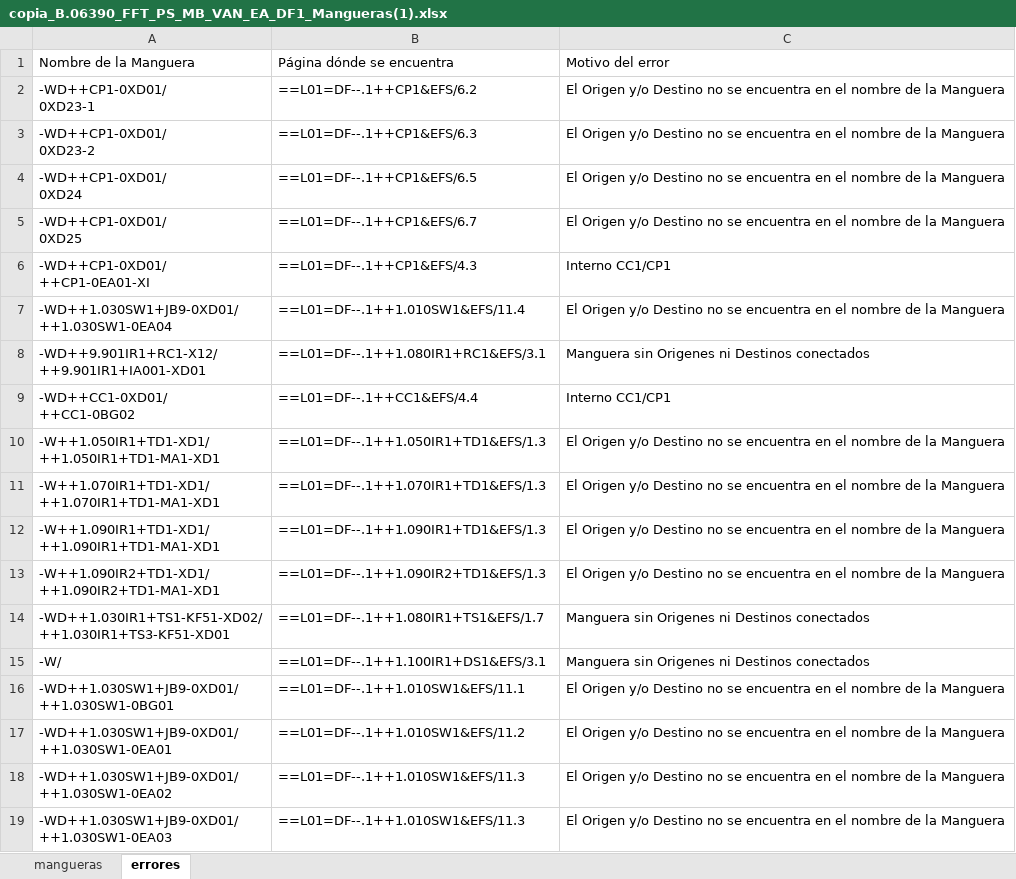
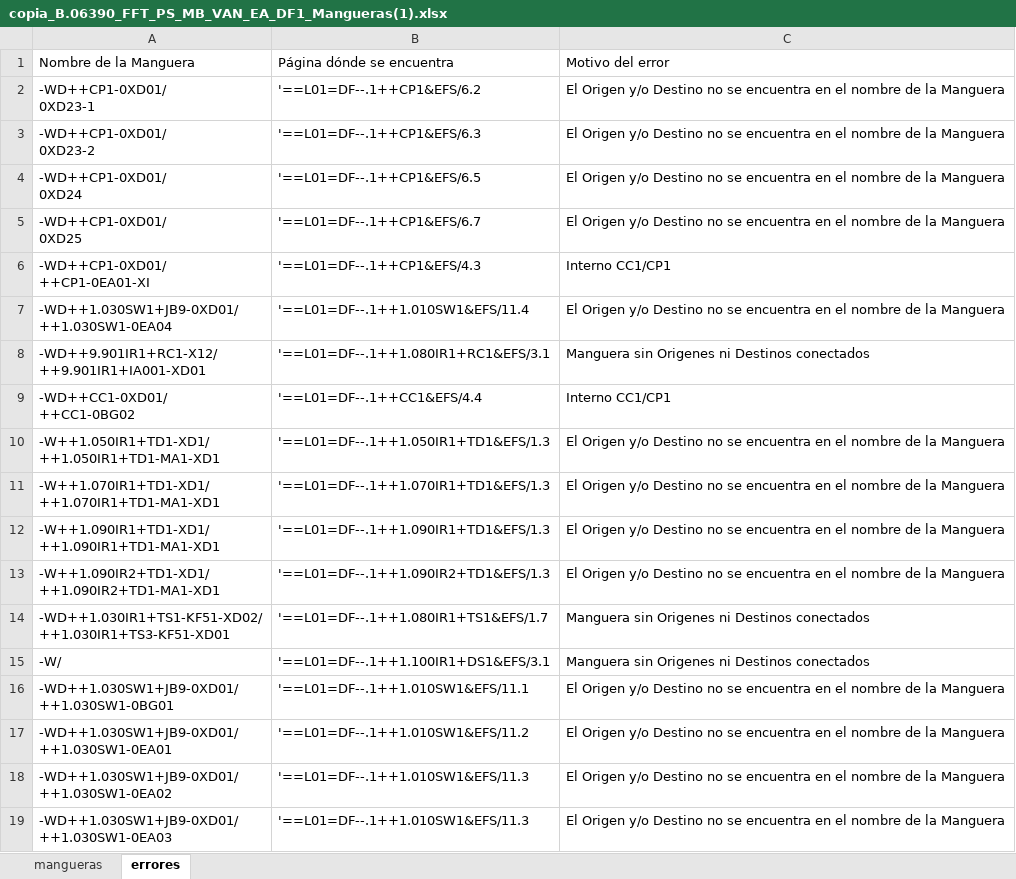
Before and after one commit to MariaEnkross/Automatizacion_DiagramasDeFlujo, an Excel workbook: prueba25/copia_B.06390_FFT_PS_MB_VAN_EA_DF1_Mangueras(1).xlsx, sheet errores, drawn as a sheet; values as stored, in another font and other column widths than the file's, no borders; formulas without a stored value are shown as written; the diff names each change by its address in the sheet, - before the commit and + after, or states it on an @@ line.

```diff
--- a/prueba25/copia_B.06390_FFT_PS_MB_VAN_EA_DF1_Mangueras(1).xlsx (sheet errores)
+++ b/prueba25/copia_B.06390_FFT_PS_MB_VAN_EA_DF1_Mangueras(1).xlsx (sheet errores)
-B2: ==L01=DF--.1++CP1&EFS/6.2
+B2: '==L01=DF--.1++CP1&EFS/6.2
-B3: ==L01=DF--.1++CP1&EFS/6.3
+B3: '==L01=DF--.1++CP1&EFS/6.3
-B4: ==L01=DF--.1++CP1&EFS/6.5
+B4: '==L01=DF--.1++CP1&EFS/6.5
-B5: ==L01=DF--.1++CP1&EFS/6.7
+B5: '==L01=DF--.1++CP1&EFS/6.7
-B6: ==L01=DF--.1++CP1&EFS/4.3
+B6: '==L01=DF--.1++CP1&EFS/4.3
-B7: ==L01=DF--.1++1.010SW1&EFS/11.4
+B7: '==L01=DF--.1++1.010SW1&EFS/11.4
-B8: ==L01=DF--.1++1.080IR1+RC1&EFS/3.1
+B8: '==L01=DF--.1++1.080IR1+RC1&EFS/3.1
-B9: ==L01=DF--.1++CC1&EFS/4.4
+B9: '==L01=DF--.1++CC1&EFS/4.4
-B10: ==L01=DF--.1++1.050IR1+TD1&EFS/1.3
+B10: '==L01=DF--.1++1.050IR1+TD1&EFS/1.3
-B11: ==L01=DF--.1++1.070IR1+TD1&EFS/1.3
+B11: '==L01=DF--.1++1.070IR1+TD1&EFS/1.3
-B12: ==L01=DF--.1++1.090IR1+TD1&EFS/1.3
+B12: '==L01=DF--.1++1.090IR1+TD1&EFS/1.3
-B13: ==L01=DF--.1++1.090IR2+TD1&EFS/1.3
+B13: '==L01=DF--.1++1.090IR2+TD1&EFS/1.3
-B14: ==L01=DF--.1++1.080IR1+TS1&EFS/1.7
+B14: '==L01=DF--.1++1.080IR1+TS1&EFS/1.7
-B15: ==L01=DF--.1++1.100IR1+DS1&EFS/3.1
+B15: '==L01=DF--.1++1.100IR1+DS1&EFS/3.1
-B16: ==L01=DF--.1++1.010SW1&EFS/11.1
+B16: '==L01=DF--.1++1.010SW1&EFS/11.1
-B17: ==L01=DF--.1++1.010SW1&EFS/11.2
+B17: '==L01=DF--.1++1.010SW1&EFS/11.2
-B18:B19: ==L01=DF--.1++1.010SW1&EFS/11.3
+B18:B19: '==L01=DF--.1++1.010SW1&EFS/11.3
```
Also changed, not shown: sheet mangueras, prueba25/B.06390_FFT_PS_MB_VAN_EA_DF1_Mangueras(1).xlsx, 1 other file.
